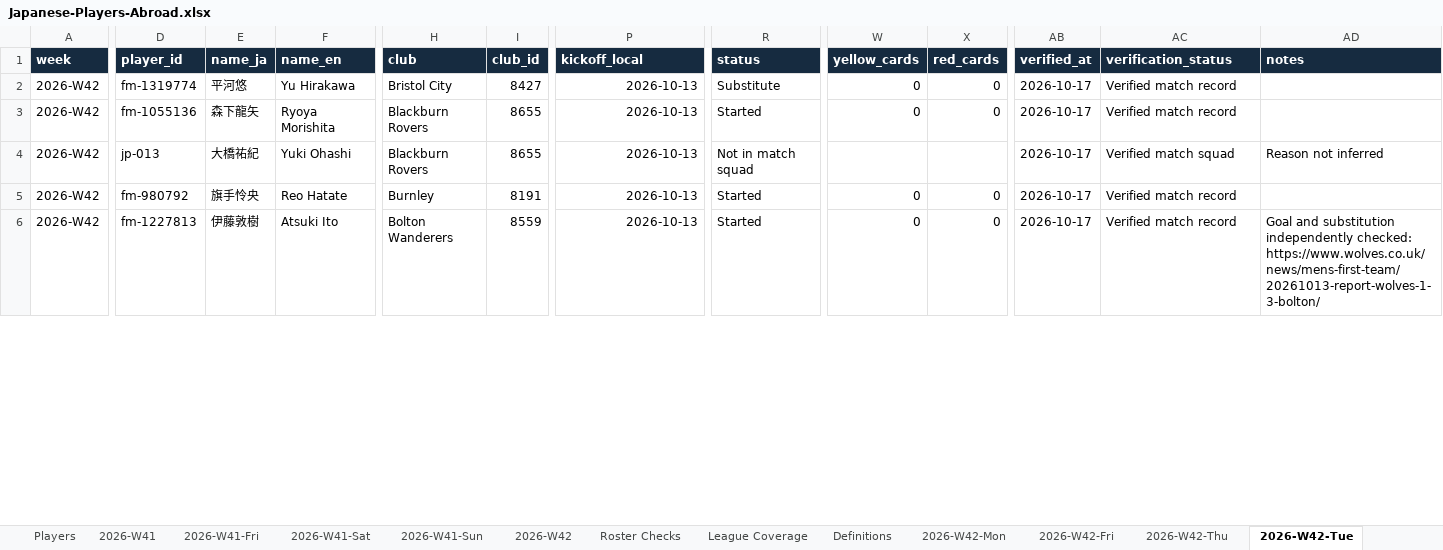
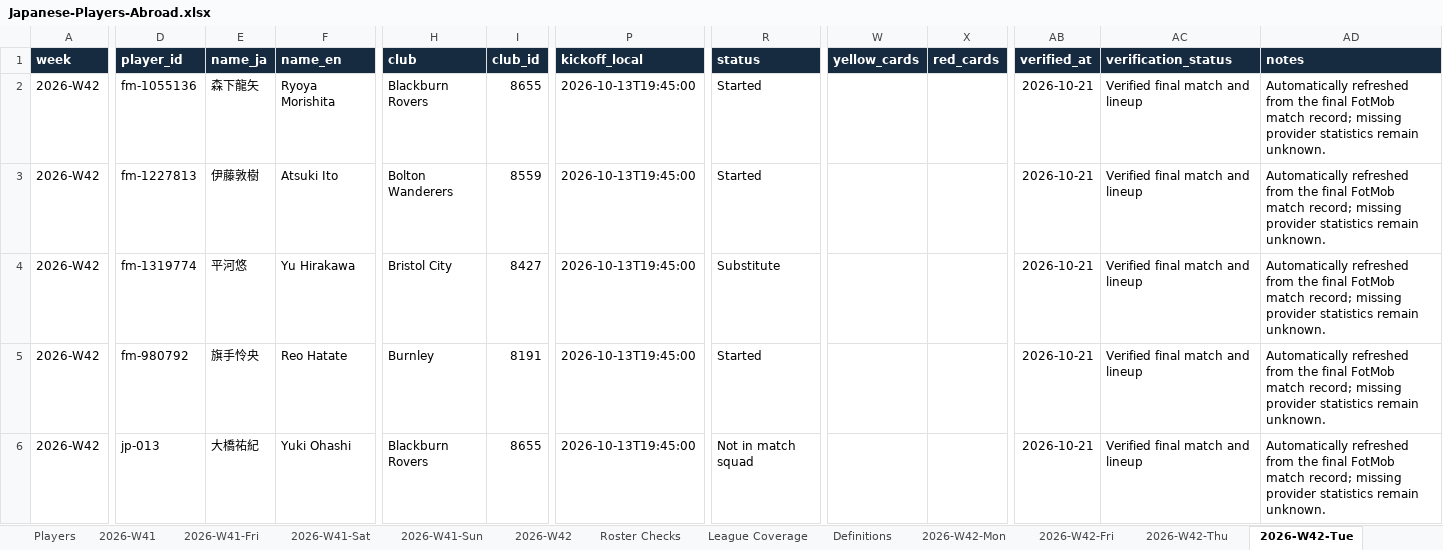
Before and after one commit to FreiheitLee1912/Soccer, an Excel workbook: Japanese-Players-Abroad.xlsx, sheet 2026-W42-Tue, drawn as a sheet; only a part is shown, gaps mark what is left out; values as stored, in another font and other column widths than the file's, no borders; table styles not drawn; removed rows and columns are numbered as before the commit, all else as after; rows hold the shown columns only; the diff covers the shown part only; the diff names each change by its address in the sheet, - before the commit and + after, or states it on an @@ line.

Commit message:
Correct ISO match archive weeks and Monaco coverage

```diff
--- a/Japanese-Players-Abroad.xlsx (sheet 2026-W42-Tue)
+++ b/Japanese-Players-Abroad.xlsx (sheet 2026-W42-Tue)
-row 2: 2026-W42 | fm-1319774 | 平河悠 | Yu Hirakawa | Bristol City | 8427 | 2026-10-13 | Substitute | 0 | 0 | 2026-10-17 | Verified match record
-P2 (kickoff_local): 2026-10-13
+P2 (kickoff_local): 2026-10-13T19:45:00
-W2 (yellow_cards): 0
+W2 (yellow_cards): (empty)
-X2 (red_cards): 0
+X2 (red_cards): (empty)
-AB2 (verified_at): 2026-10-17
+AB2 (verified_at): 2026-10-21
-AC2 (verification_status): Verified match record
+AC2 (verification_status): Verified final match and lineup
-AD2 (notes): (empty)
+AD2 (notes): Automatically refreshed from the final FotMob match record; missing provider statistics remain unknown.
+row 3: 2026-W42 | fm-1227813 | 伊藤敦樹 | Atsuki Ito | Bolton Wanderers | 8559 | 2026-10-13T19:45:00 | Started |  |  | 2026-10-21 | Verified final match and lineup | Automatically refreshed from the final FotMob match record; missing provider statistics remain unknown.
-D4 (player_id): jp-013
+D4 (player_id): fm-1319774
-E4 (name_ja): 大橋祐紀
+E4 (name_ja): 平河悠
-F4 (name_en): Yuki Ohashi
+F4 (name_en): Yu Hirakawa
-H4 (club): Blackburn Rovers
+H4 (club): Bristol City
-I4 (club_id): 8655
+I4 (club_id): 8427
-P4:P5 (kickoff_local): 2026-10-13
+P4:P5 (kickoff_local): 2026-10-13T19:45:00
-R4 (status): Not in match squad
+R4 (status): Substitute
-AB4:AB5 (verified_at): 2026-10-17
+AB4:AB5 (verified_at): 2026-10-21
-AC4 (verification_status): Verified match squad
+AC4 (verification_status): Verified final match and lineup
-AD4 (notes): Reason not inferred
+AD4 (notes): Automatically refreshed from the final FotMob match record; missing provider statistics remain unknown.
-W5 (yellow_cards): 0
+W5 (yellow_cards): (empty)
-X5 (red_cards): 0
+X5 (red_cards): (empty)
-AC5 (verification_status): Verified match record
+AC5 (verification_status): Verified final match and lineup
-AD5 (notes): (empty)
+AD5 (notes): Automatically refreshed from the final FotMob match record; missing provider statistics remain unknown.
-row 6: 2026-W42 | fm-1227813 | 伊藤敦樹 | Atsuki Ito | Bolton Wanderers | 8559 | 2026-10-13 | Started | 0 | 0 | 2026-10-17 | Verified match record | Goal and substitution independently checked: https://www.wolves.co.uk/news/mens-first-team/20261013-report-wolves-1-3-bolton/
+row 6: 2026-W42 | jp-013 | 大橋祐紀 | Yuki Ohashi | Blackburn Rovers | 8655 | 2026-10-13T19:45:00 | Not in match squad |  |  | 2026-10-21 | Verified final match and lineup | Automatically refreshed from the final FotMob match record; missing provider statistics remain unknown.
```
Also changed, not shown: 16 edited cells elsewhere in this sheet, sheet 2026-W45, sheet 2026-W41, sheet 2026-W42, sheet 2026-W43, sheet 2026-W41-Sat, sheet 2026-W41-Sun, 24 more sheets, other sheet tabs, 23 other files.
